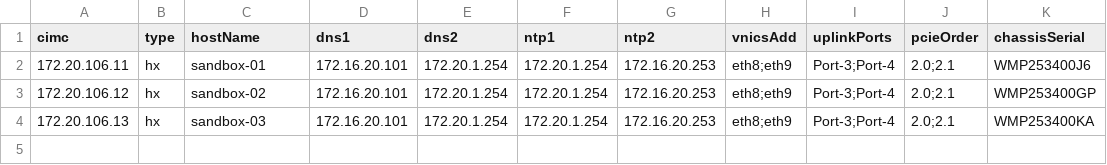
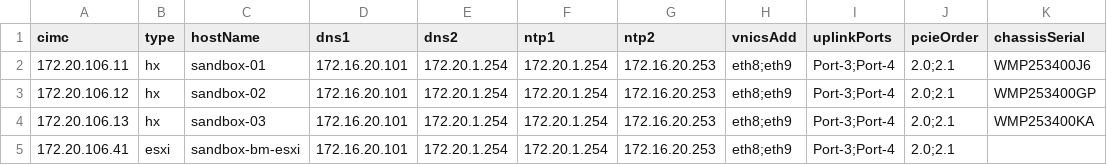
Before and after one commit to jc3943/LTRATO-3001, a CSV file: vars/sandbox/imc/hostIpAddrs.csv, drawn as a sheet.

```diff
--- a/vars/sandbox/imc/hostIpAddrs.csv
+++ b/vars/sandbox/imc/hostIpAddrs.csv
@@ -4 +4,2 @@ cimc,type,hostName,dns1,dns2,ntp1,ntp2,vnicsAdd,uplinkPorts,pcieOrder,chassisSer
 172.20.106.13,hx,sandbox-03,172.16.20.101,172.20.1.254,172.20.1.254,172.16.20.253,eth8;eth9,Port-3;Port-4,2.0;2.1,WMP253400KA
+172.20.106.41,esxi,sandbox-bm-esxi,172.16.20.101,172.20.1.254,172.20.1.254,172.16.20.253,eth8;eth9,Port-3;Port-4,2.0;2.1,
```
Also changed, not shown: 1 other file.
